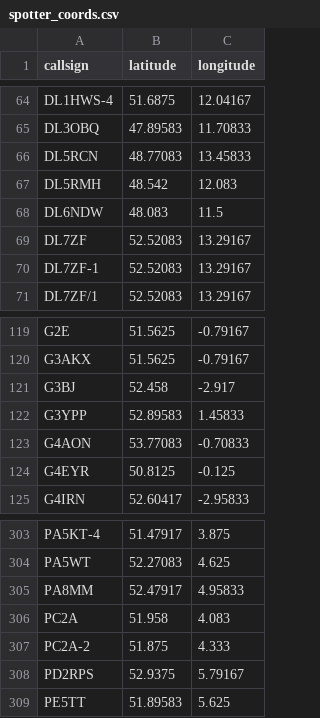
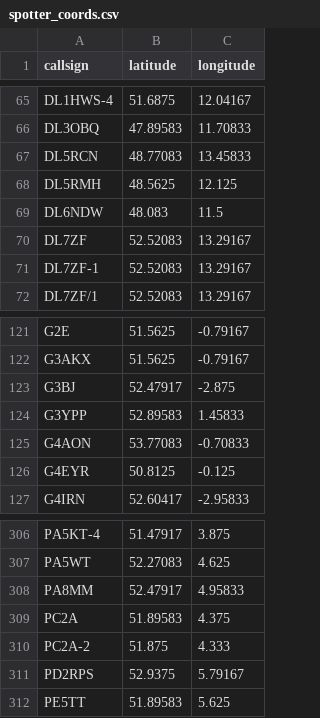
Before and after one commit to K5OHY/RBN_Map, a CSV file: spotter_coords.csv, drawn as a sheet; only a part is shown, gaps mark what is left out; the diff covers the shown part only.

```diff
--- a/spotter_coords.csv
+++ b/spotter_coords.csv
@@ -66,3 +67,3 @@ DL3OBQ,47.89583,11.70833
 DL5RCN,48.77083,13.45833
-DL5RMH,48.542,12.083
+DL5RMH,48.5625,12.125
 DL6NDW,48.083,11.5
@@ -120,3 +122,3 @@ G2E,51.5625,-0.79167
 G3AKX,51.5625,-0.79167
-G3BJ,52.458,-2.917
+G3BJ,52.47917,-2.875
 G3YPP,52.89583,1.45833
@@ -305,3 +308,3 @@ PA5WT,52.27083,4.625
 PA8MM,52.47917,4.95833
-PC2A,51.958,4.083
+PC2A,51.89583,4.375
 PC2A-2,51.875,4.333
```
Also changed, not shown: 5 added rows elsewhere in this file, 4 other files.
